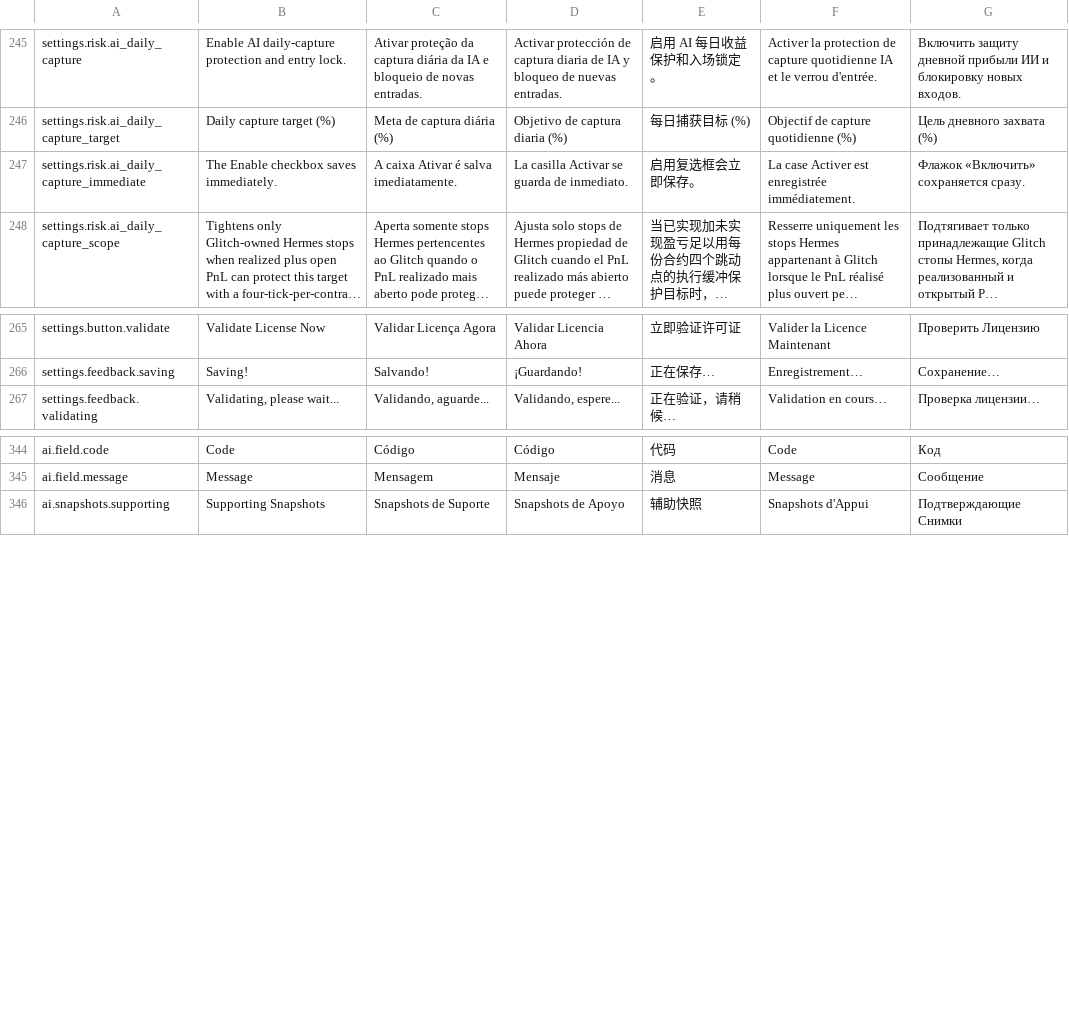
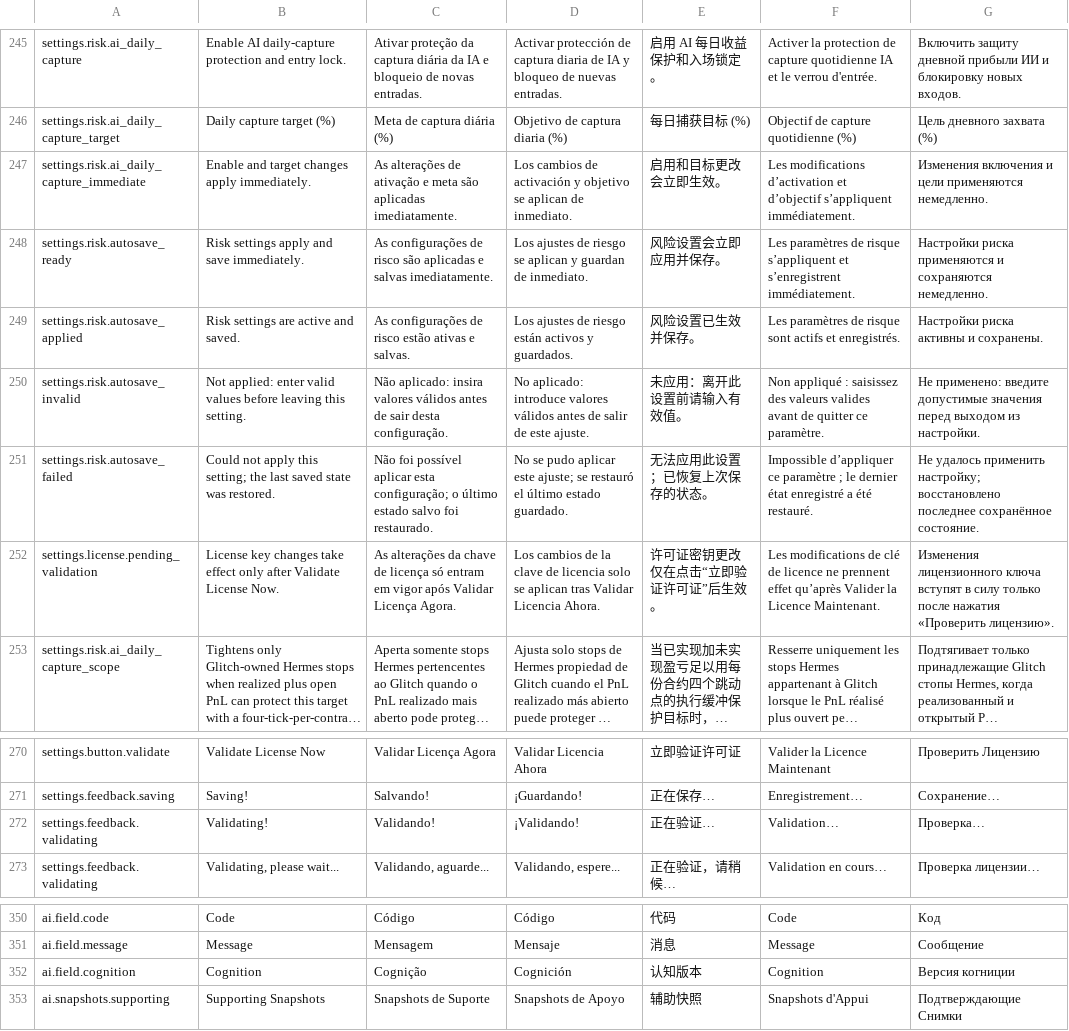
Before and after one commit to GlitchTrader/glitch, a TSV file: ninjatrader/Glitch/AddOns/GlitchAddOn/Resources/Localization.tsv, drawn as a sheet; only a part is shown, gaps mark what is left out; long unchanged cells end in …; the diff names each change by its address in the sheet, - before the commit and + after, or states it on an @@ line.

Commit message:
fix: make compliance state immediate and reduce Neon usage

```diff
--- a/ninjatrader/Glitch/AddOns/GlitchAddOn/Resources/Localization.tsv
+++ b/ninjatrader/Glitch/AddOns/GlitchAddOn/Resources/Localization.tsv
-B247: The Enable checkbox saves immediately.
+B247: Enable and target changes apply immediately.
-C247: A caixa Ativar é salva imediatamente.
+C247: As alterações de ativação e meta são aplicadas imediatamente.
-D247: La casilla Activar se guarda de inmediato.
+D247: Los cambios de activación y objetivo se aplican de inmediato.
-E247: 启用复选框会立即保存。
+E247: 启用和目标更改会立即生效。
-F247: La case Activer est enregistrée immédiatement.
+F247: Les modifications d’activation et d’objectif s’appliquent immédiatement.
-G247: Флажок «Включить» сохраняется сразу.
+G247: Изменения включения и цели применяются немедленно.
+row 248: settings.risk.autosave_ready | Risk settings apply and save immediately. | As configurações de risco são aplicadas e salvas imediatamente. | Los ajustes de riesgo se aplican y guardan de inmediato. | 风险设置会立即应用并保存。 | Les paramètres de risque s’appliquent et s’enregistrent immédiatement. | Настройки риска применяются и сохраняются немедленно.
+row 249: settings.risk.autosave_applied | Risk settings are active and saved. | As configurações de risco estão ativas e salvas. | Los ajustes de riesgo están activos y guardados. | 风险设置已生效并保存。 | Les paramètres de risque sont actifs et enregistrés. | Настройки риска активны и сохранены.
+row 250: settings.risk.autosave_invalid | Not applied: enter valid values before leaving this setting. | Não aplicado: insira valores válidos antes de sair desta configuração. | No aplicado: introduce valores válidos antes de salir de este ajuste. | 未应用：离开此设置前请输入有效值。 | Non appliqué : saisissez des valeurs valides avant de quitter ce paramètre. | Не применено: введите допустимые значения перед выходом из настройки.
+row 251: settings.risk.autosave_failed | Could not apply this setting; the last saved state was restored. | Não foi possível aplicar esta configuração; o último estado salvo foi restaurado. | No se pudo aplicar este ajuste; se restauró el último estado guardado. | 无法应用此设置；已恢复上次保存的状态。 | Impossible d’appliquer ce paramètre ; le dernier état enregistré a été restauré. | Не удалось применить настройку; восстановлено последнее сохранённое состояние.
+row 252: settings.license.pending_validation | License key changes take effect only after Validate License Now. | As alterações da chave de licença só entram em vigor após Validar Licença Agora. | Los cambios de la clave de licencia solo se aplican tras Validar Licencia Ahora. | 许可证密钥更改仅在点击“立即验证许可证”后生效。 | Les modifications de clé de licence ne prennent effet qu’après Valider la Licence Maintenant. | Изменения лицензионного ключа вступят в силу только после нажатия «Проверить лицензию».
+row 272: settings.feedback.validating | Validating! | Validando! | ¡Validando! | 正在验证… | Validation… | Проверка…
+row 352: ai.field.cognition | Cognition | Cognição | Cognición | 认知版本 | Cognition | Версия когниции
```
Also changed, not shown: 17 other files.
